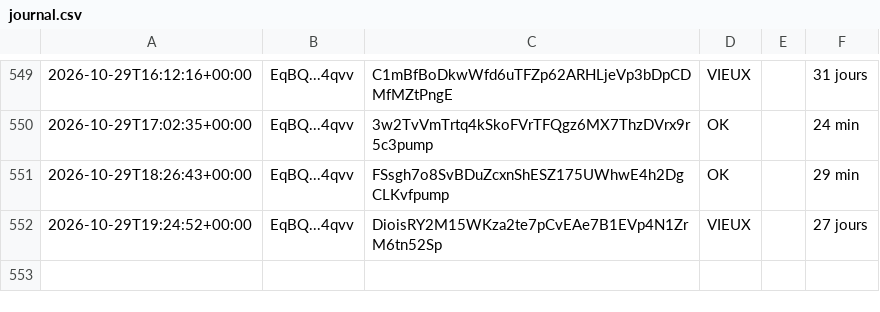
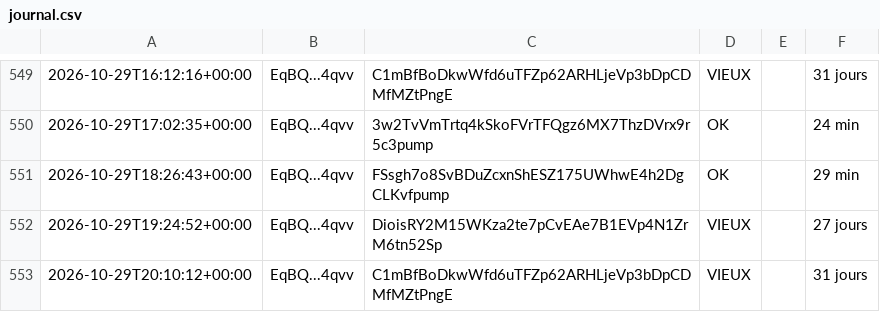
Before and after one commit to mayosama0704-crypto/alerte-trader, a CSV file: journal.csv, drawn as a sheet; only a part is shown, gaps mark what is left out; the diff names each change by its address in the sheet, - before the commit and + after, or states it on an @@ line.

```diff
--- a/journal.csv
+++ b/journal.csv
+row 553: 2026-10-29T20:10:12+00:00 | EqBQ...4qvv | C1mBfBoDkwWfd6uTFZp62ARHLjeVp3bDpCDMfMZtPngE | VIEUX |  | 31 jours
```
Also changed, not shown: 1 other file.
